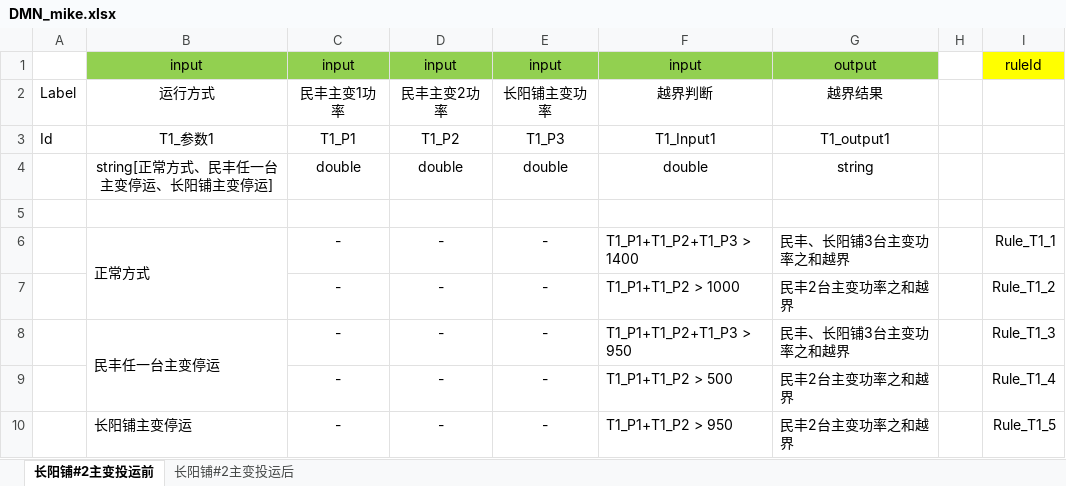
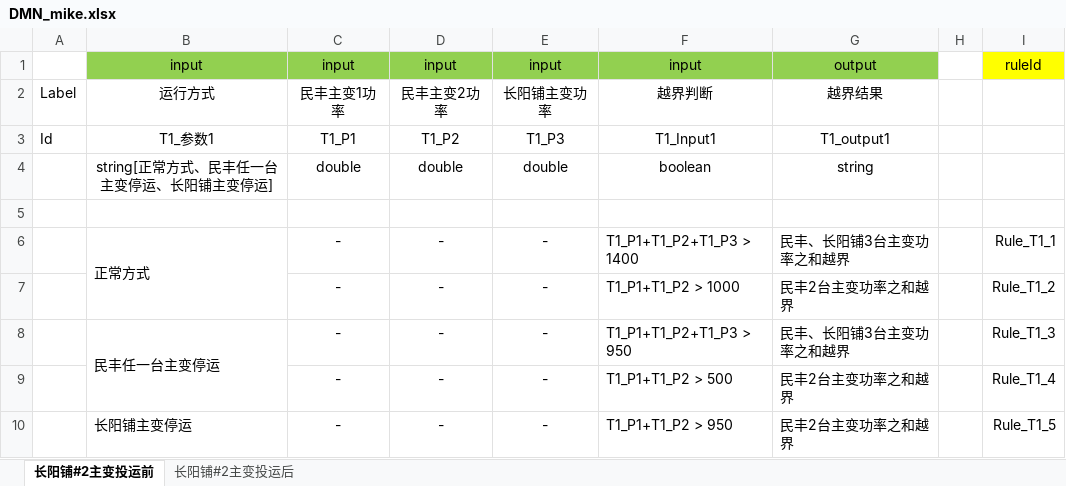
Before and after one commit to luzhengyu1990/DispatchingRule, an Excel workbook: dmn.tool/docs/DMN_mike.xlsx, sheet 长阳铺#2主变投运前, drawn as a sheet; values as stored, in another font and other column widths than the file's, no borders; the diff names each change by its address in the sheet, - before the commit and + after, or states it on an @@ line.

```diff
--- a/dmn.tool/docs/DMN_mike.xlsx (sheet 长阳铺#2主变投运前)
+++ b/dmn.tool/docs/DMN_mike.xlsx (sheet 长阳铺#2主变投运前)
-F4: double
+F4: boolean
```
Also changed, not shown: sheet 长阳铺#2主变投运后, dmn.tool/docs/DMN-云田、古亭3台主变.xlsx, 3 other files.
